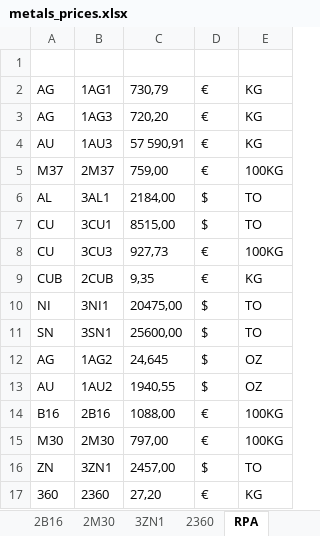
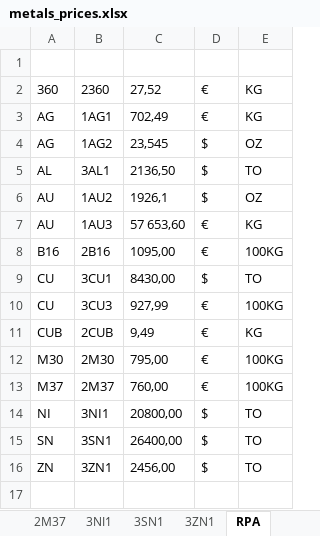
Before and after one commit to Adrizen89/metals-prices, an Excel workbook: metals_prices.xlsx, sheet RPA, drawn as a sheet; values as stored, in another font and other column widths than the file's, no borders; removed rows and columns are numbered as before the commit, all else as after; the diff names each change by its address in the sheet, - before the commit and + after, or states it on an @@ line.

```diff
--- a/metals_prices.xlsx (sheet RPA)
+++ b/metals_prices.xlsx (sheet RPA)
+row 2: 360 | 2360 | 27,52 | € | KG
-C3: 730,79
+C3: 702,49
-row 3: AG | 1AG3 | 720,20 | € | KG
-row 4: AU | 1AU3 | 57 590,91 | € | KG
-row 5: M37 | 2M37 | 759,00 | € | 100KG
+row 4: AG | 1AG2 | 23,545 | $ | OZ
-C5: 2184,00
+C5: 2136,50
+row 6: AU | 1AU2 | 1926,1 | $ | OZ
+row 7: AU | 1AU3 | 57 653,60 | € | KG
+row 8: B16 | 2B16 | 1095,00 | € | 100KG
-C9: 8515,00
+C9: 8430,00
-C10: 927,73
+C10: 927,99
-C11: 9,35
+C11: 9,49
+row 12: M30 | 2M30 | 795,00 | € | 100KG
+row 13: M37 | 2M37 | 760,00 | € | 100KG
-C14: 20475,00
+C14: 20800,00
-C15: 25600,00
+C15: 26400,00
-row 12: AG | 1AG2 | 24,645 | $ | OZ
-row 13: AU | 1AU2 | 1940,55 | $ | OZ
-row 14: B16 | 2B16 | 1088,00 | € | 100KG
-row 15: M30 | 2M30 | 797,00 | € | 100KG
-C16: 2457,00
+C16: 2456,00
-row 17: 360 | 2360 | 27,20 | € | KG
```
Also changed, not shown: sheet 1AG1, sheet 2CUB, sheet 2360, sheet 3NI1, sheet 3CU1, sheet 3CU3, 9 more sheets, other sheet tabs, 6 other files.
